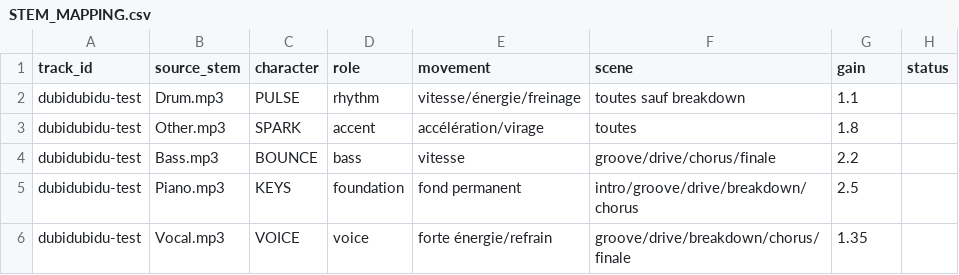
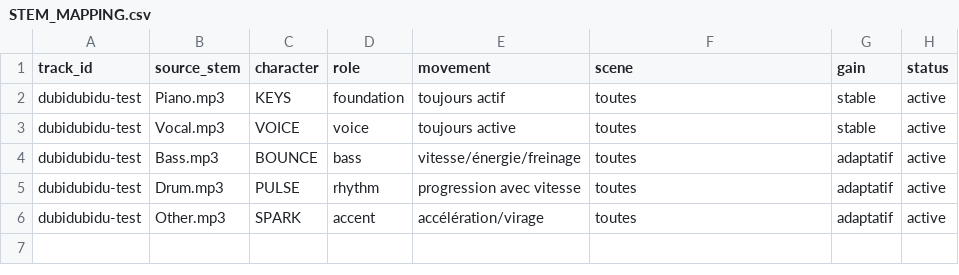
Before and after one commit to lucasronfort-bot/drivepulse_dev, a CSV file: STEM_MAPPING.csv, drawn as a sheet.

```diff
--- a/STEM_MAPPING.csv
+++ b/STEM_MAPPING.csv
@@ -1,6 +1,6 @@
 track_id;source_stem;character;role;movement;scene;gain;status
-dubidubidu-test;Drum.mp3;PULSE;rhythm;vitesse/énergie/freinage;toutes sauf breakdown;1.1
-dubidubidu-test;Other.mp3;SPARK;accent;accélération/virage;toutes;1.8
-dubidubidu-test;Bass.mp3;BOUNCE;bass;vitesse;groove/drive/chorus/finale;2.2
-dubidubidu-test;Piano.mp3;KEYS;foundation;fond permanent;intro/groove/drive/breakdown/chorus;2.5
-dubidubidu-test;Vocal.mp3;VOICE;voice;forte énergie/refrain;groove/drive/breakdown/chorus/finale;1.35
+dubidubidu-test;Piano.mp3;KEYS;foundation;toujours actif;toutes;stable;active
+dubidubidu-test;Vocal.mp3;VOICE;voice;toujours active;toutes;stable;active
+dubidubidu-test;Bass.mp3;BOUNCE;bass;vitesse/énergie/freinage;toutes;adaptatif;active
+dubidubidu-test;Drum.mp3;PULSE;rhythm;progression avec vitesse;toutes;adaptatif;active
+dubidubidu-test;Other.mp3;SPARK;accent;accélération/virage;toutes;adaptatif;active
```
Also changed, not shown: 15 other files.
